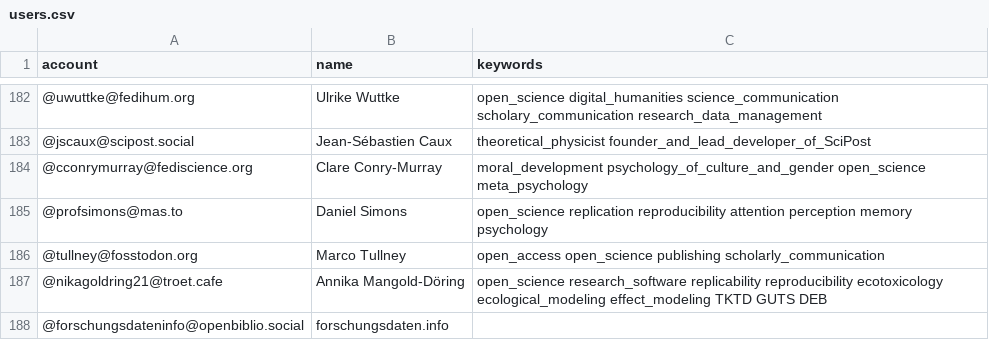
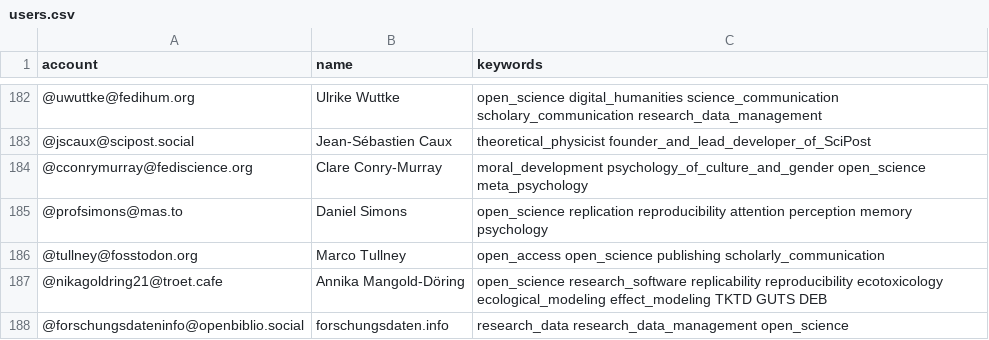
Before and after one commit to smach/Mastodon-OpenScience, a CSV file: resources/users.csv, drawn as a sheet; only a part is shown, gaps mark what is left out.

Commit message:
Update users.csv

```diff
--- a/resources/users.csv
+++ b/resources/users.csv
@@ -187,2 +187,2 @@ account,name,keywords
 @nikagoldring21@troet.cafe,Annika Mangold-Döring,open_science research_software replicability reproducibility ecotoxicology ecological_modeling effect_modeling TKTD GUTS DEB
-@forschungsdateninfo@openbiblio.social,forschungsdaten.info,
+@forschungsdateninfo@openbiblio.social,forschungsdaten.info,research_data research_data_management open_science
```
